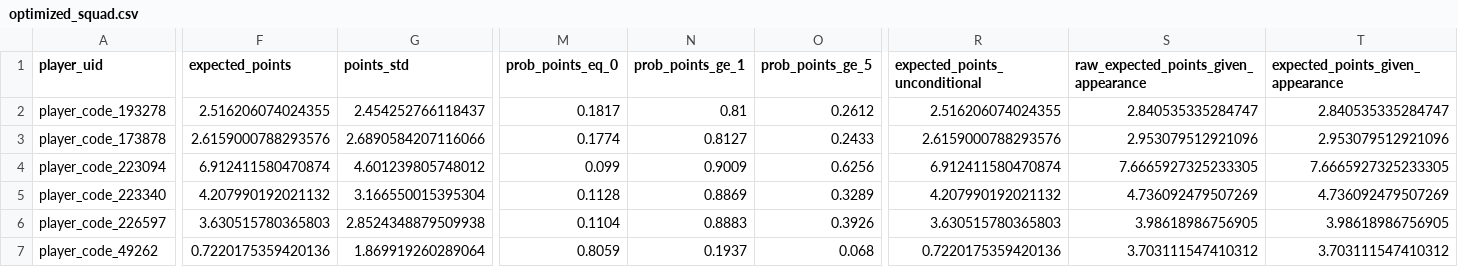
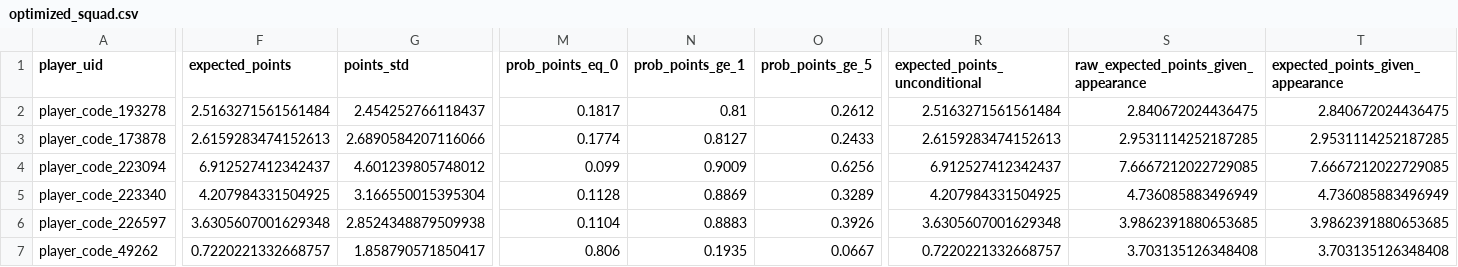
Before and after one commit to daniel-mehta/fpl-forecast, a CSV file: data/optimized_squad.csv, drawn as a sheet; only a part is shown, gaps mark what is left out; the diff covers the shown part only; the diff names each change by its address in the sheet, - before the commit and + after, or states it on an @@ line.

```diff
--- a/data/optimized_squad.csv
+++ b/data/optimized_squad.csv
-F2 (expected_points): 2.516206074024355
+F2 (expected_points): 2.5163271561561484
-R2 (expected_points_unconditional): 2.516206074024355
+R2 (expected_points_unconditional): 2.5163271561561484
-S2: 2.840535335284747
+S2: 2.840672024436475
-T2 (expected_points_given_appearance): 2.840535335284747
+T2 (expected_points_given_appearance): 2.840672024436475
-F3 (expected_points): 2.6159000788293576
+F3 (expected_points): 2.6159283474152613
-R3 (expected_points_unconditional): 2.6159000788293576
+R3 (expected_points_unconditional): 2.6159283474152613
-S3: 2.953079512921096
+S3: 2.9531114252187285
-T3 (expected_points_given_appearance): 2.953079512921096
+T3 (expected_points_given_appearance): 2.9531114252187285
-F4 (expected_points): 6.912411580470874
+F4 (expected_points): 6.912527412342437
-R4 (expected_points_unconditional): 6.912411580470874
+R4 (expected_points_unconditional): 6.912527412342437
-S4: 7.6665927325233305
+S4: 7.6667212022729085
-T4 (expected_points_given_appearance): 7.6665927325233305
+T4 (expected_points_given_appearance): 7.6667212022729085
-F5 (expected_points): 4.207990192021132
+F5 (expected_points): 4.207984331504925
-R5 (expected_points_unconditional): 4.207990192021132
+R5 (expected_points_unconditional): 4.207984331504925
-S5: 4.736092479507269
+S5: 4.736085883496949
-T5 (expected_points_given_appearance): 4.736092479507269
+T5 (expected_points_given_appearance): 4.736085883496949
-F6 (expected_points): 3.630515780365803
+F6 (expected_points): 3.6305607001629348
-R6 (expected_points_unconditional): 3.630515780365803
+R6 (expected_points_unconditional): 3.6305607001629348
-S6: 3.98618986756905
+S6: 3.9862391880653685
-T6 (expected_points_given_appearance): 3.98618986756905
+T6 (expected_points_given_appearance): 3.9862391880653685
-F7 (expected_points): 0.7220175359420136
+F7 (expected_points): 0.7220221332668757
-G7 (points_std): 1.869919260289064
+G7 (points_std): 1.858790571850417
-M7 (prob_points_eq_0): 0.8059
+M7 (prob_points_eq_0): 0.806
-N7 (prob_points_ge_1): 0.1937
+N7 (prob_points_ge_1): 0.1935
-O7 (prob_points_ge_5): 0.068
+O7 (prob_points_ge_5): 0.0667
-R7 (expected_points_unconditional): 0.7220175359420136
+R7 (expected_points_unconditional): 0.7220221332668757
-S7: 3.703111547410312
+S7: 3.703135126348408
-T7 (expected_points_given_appearance): 3.703111547410312
+T7 (expected_points_given_appearance): 3.703135126348408
```
Also changed, not shown: 49 edited cells elsewhere in this file, data/model_comparison.csv, data/optimized_lineup.csv, 5 other files.
